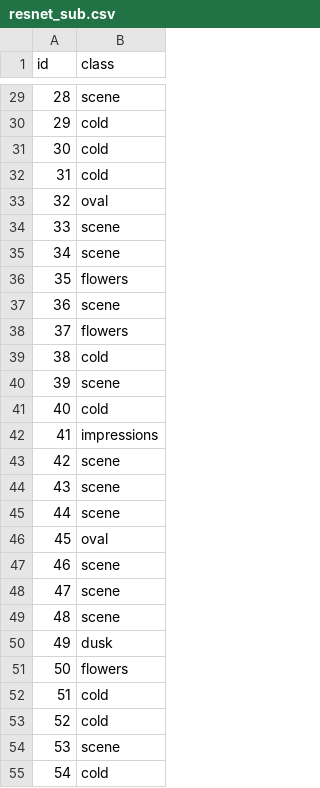
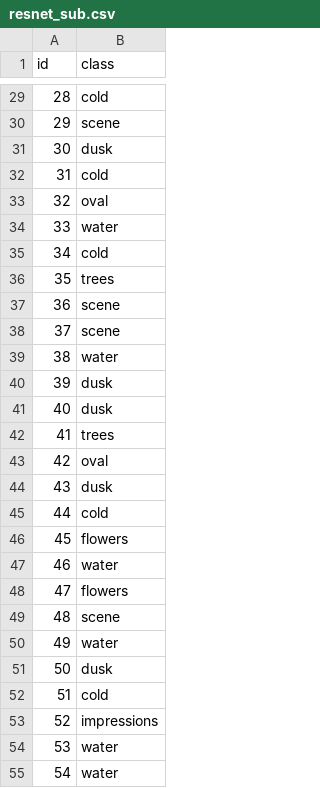
Before and after one commit to tmastny/machine_learning_class, a CSV file: Contest1/models/image_generation/resnet_sub.csv, drawn as a sheet; only a part is shown, gaps mark what is left out; the diff covers the shown part only.

```diff
--- a/Contest1/models/image_generation/resnet_sub.csv
+++ b/Contest1/models/image_generation/resnet_sub.csv
@@ -29,27 +29,27 @@ id,class
-28,scene
-29,cold
-30,cold
+28,cold
+29,scene
+30,dusk
 31,cold
 32,oval
-33,scene
-34,scene
-35,flowers
+33,water
+34,cold
+35,trees
 36,scene
-37,flowers
-38,cold
-39,scene
-40,cold
-41,impressions
-42,scene
-43,scene
-44,scene
-45,oval
-46,scene
-47,scene
+37,scene
+38,water
+39,dusk
+40,dusk
+41,trees
+42,oval
+43,dusk
+44,cold
+45,flowers
+46,water
+47,flowers
 48,scene
-49,dusk
-50,flowers
+49,water
+50,dusk
 51,cold
-52,cold
-53,scene
-54,cold
+52,impressions
+53,water
+54,water
```
Also changed, not shown: 31 edited cells elsewhere in this file, 1 other file.
